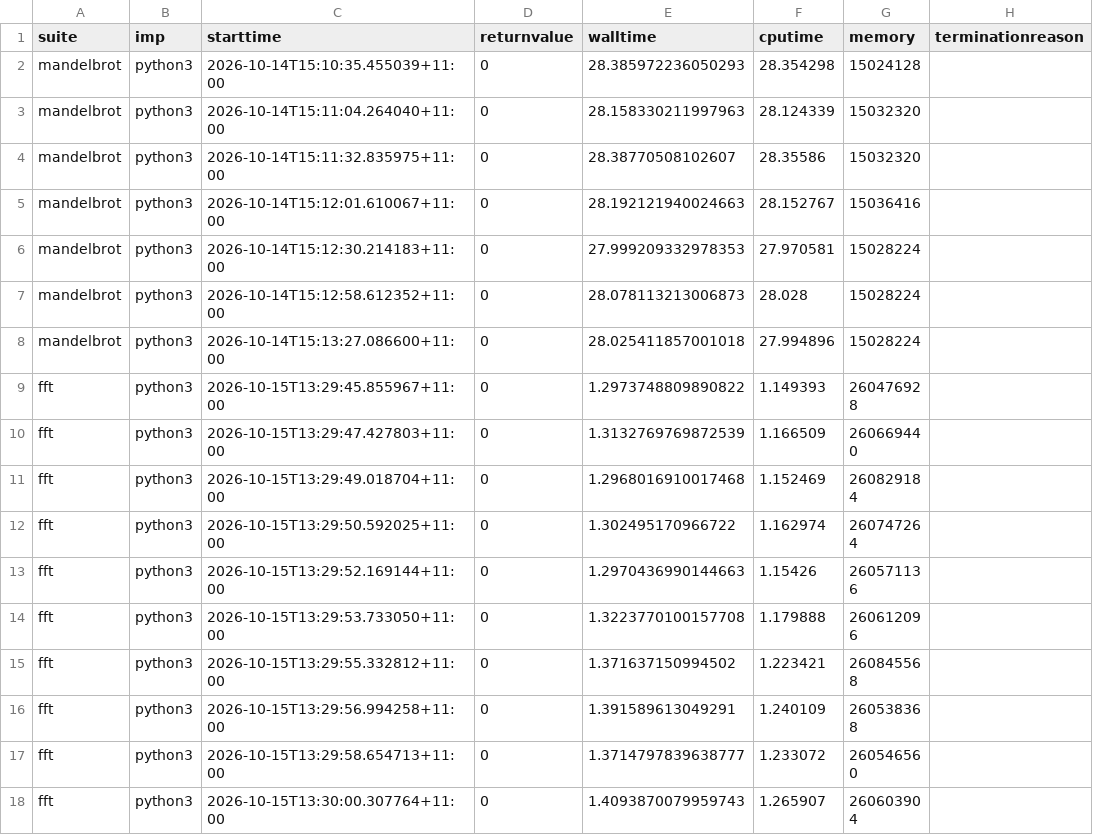
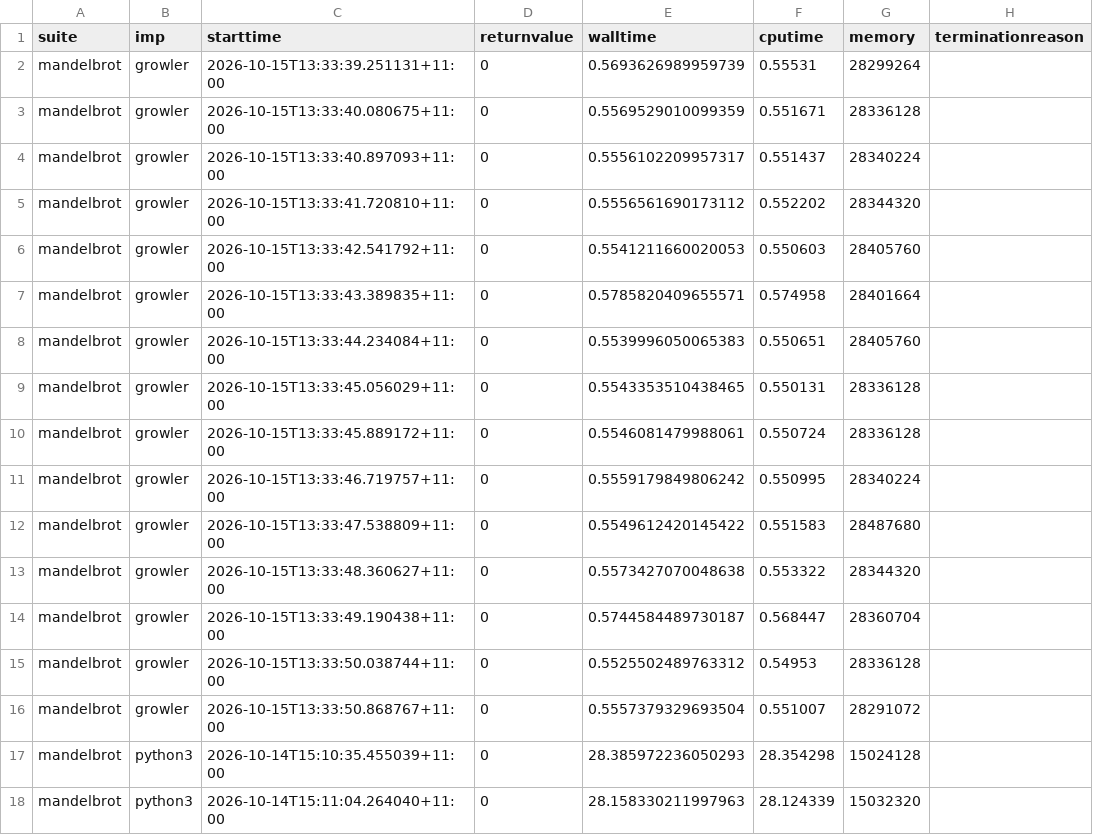
Before and after one commit to effbiae/bench, a CSV file: index.csv, drawn as a sheet; only a part is shown; the shorter side is filled out with more unchanged rows.

Commit message:
fiuzeri`s mandelbrot

```diff
--- a/index.csv
+++ b/index.csv
@@ -1,2 +1,17 @@
 suite,imp,starttime,returnvalue,walltime,cputime,memory,terminationreason
+mandelbrot,growler,2026-10-15T13:33:39.251131+11:00,0,0.5693626989959739,0.55531,28299264,
+mandelbrot,growler,2026-10-15T13:33:40.080675+11:00,0,0.5569529010099359,0.551671,28336128,
+mandelbrot,growler,2026-10-15T13:33:40.897093+11:00,0,0.5556102209957317,0.551437,28340224,
+mandelbrot,growler,2026-10-15T13:33:41.720810+11:00,0,0.5556561690173112,0.552202,28344320,
+mandelbrot,growler,2026-10-15T13:33:42.541792+11:00,0,0.5541211660020053,0.550603,28405760,
+mandelbrot,growler,2026-10-15T13:33:43.389835+11:00,0,0.5785820409655571,0.574958,28401664,
+mandelbrot,growler,2026-10-15T13:33:44.234084+11:00,0,0.5539996050065383,0.550651,28405760,
+mandelbrot,growler,2026-10-15T13:33:45.056029+11:00,0,0.5543353510438465,0.550131,28336128,
+mandelbrot,growler,2026-10-15T13:33:45.889172+11:00,0,0.5546081479988061,0.550724,28336128,
+mandelbrot,growler,2026-10-15T13:33:46.719757+11:00,0,0.5559179849806242,0.550995,28340224,
+mandelbrot,growler,2026-10-15T13:33:47.538809+11:00,0,0.5549612420145422,0.551583,28487680,
+mandelbrot,growler,2026-10-15T13:33:48.360627+11:00,0,0.5573427070048638,0.553322,28344320,
+mandelbrot,growler,2026-10-15T13:33:49.190438+11:00,0,0.5744584489730187,0.568447,28360704,
+mandelbrot,growler,2026-10-15T13:33:50.038744+11:00,0,0.5525502489763312,0.54953,28336128,
+mandelbrot,growler,2026-10-15T13:33:50.868767+11:00,0,0.5557379329693504,0.551007,28291072,
 mandelbrot,python3,2026-10-14T15:10:35.455039+11:00,0,28.385972236050293,28.354298,15024128,
```
Also changed, not shown: 2 other files.
